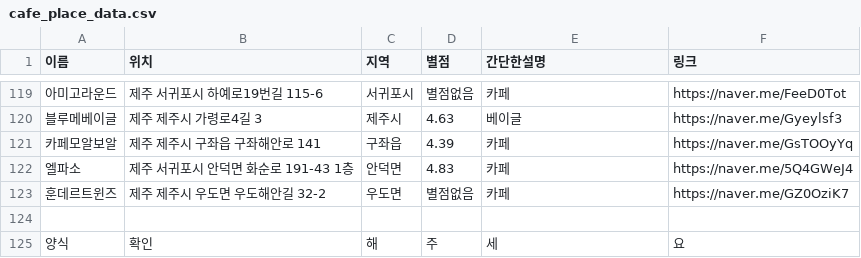
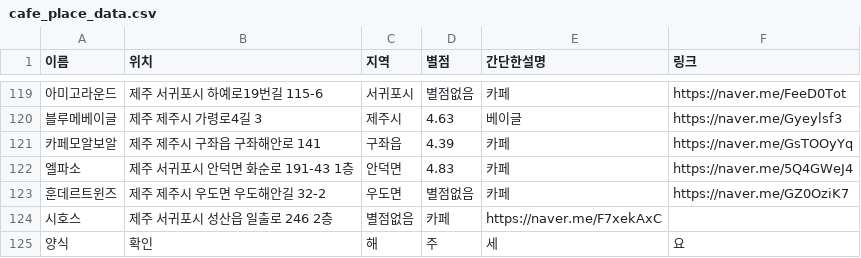
Before and after one commit to OSS-3-MINTAEK/Recomendataion_Place, a CSV file: cafe_place_data.csv, drawn as a sheet; only a part is shown, gaps mark what is left out; the diff names each change by its address in the sheet, - before the commit and + after, or states it on an @@ line.

Commit message:
Update cafe_place_data.csv

```diff
--- a/cafe_place_data.csv
+++ b/cafe_place_data.csv
-row 124: (empty)
+row 124: 시호스 | 제주 서귀포시 성산읍 일출로 246 2층 | 별점없음 | 카페 | https://naver.me/F7xekAxC
```
